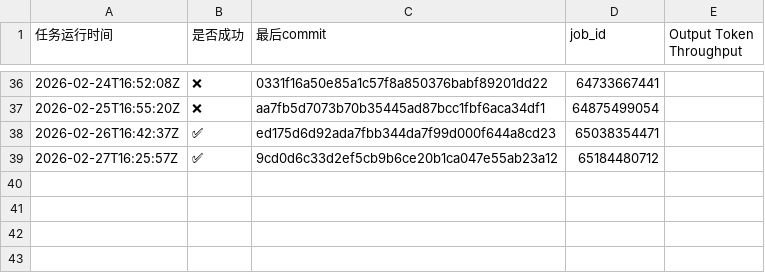
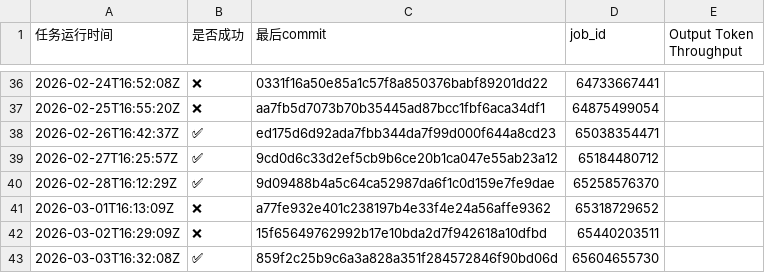
Before and after one commit to starmountain1997/gDS, a CSV file: gh_action_watcher/logs/multi-node-dpsk3.2-2node_results.csv, drawn as a sheet; only a part is shown, gaps mark what is left out.

Commit message:
track ci data 2026-03-04 10:44:58

```diff
--- a/gh_action_watcher/logs/multi-node-dpsk3.2-2node_results.csv
+++ b/gh_action_watcher/logs/multi-node-dpsk3.2-2node_results.csv
@@ -39 +39,5 @@
 2026-02-27T16:25:57Z,✅,9cd0d6c33d2ef5cb9b6ce20b1ca047e55ab23a12,65184480712,
+2026-02-28T16:12:29Z,✅,9d09488b4a5c64ca52987da6f1c0d159e7fe9dae,65258576370,
+2026-03-01T16:13:09Z,❌,a77fe932e401c238197b4e33f4e24a56affe9362,65318729652,
+2026-03-02T16:29:09Z,❌,15f65649762992b17e10bda2d7f942618a10dfbd,65440203511,
+2026-03-03T16:32:08Z,✅,859f2c25b9c6a3a828a351f284572846f90bd06d,65604655730,
```
Also changed, not shown: gh_action_watcher/logs/test_deepseek_v3_2_w8a8_results.csv, 7 other files.
